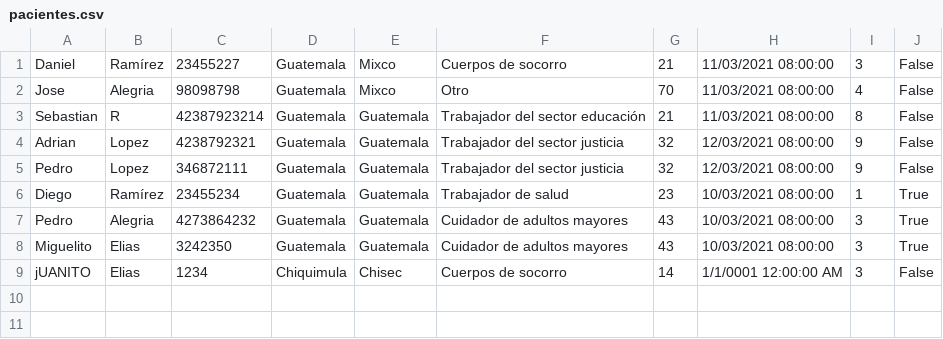
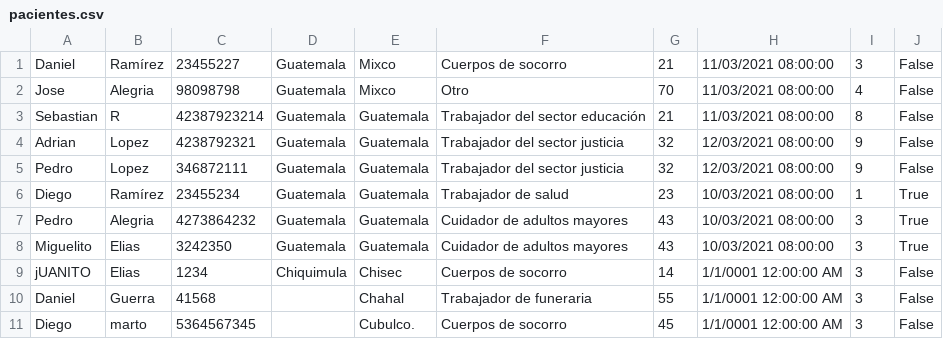
Before and after one commit to Dnndra/PROYECTOED1_DiegoRamirez_DanielElias, a CSV file: PROYECTOED1_DiegoRamirez_DanielElias/wwwroot/csv/pacientes.csv, drawn as a sheet; the diff names each change by its address in the sheet, - before the commit and + after, or states it on an @@ line.

```diff
--- a/PROYECTOED1_DiegoRamirez_DanielElias/wwwroot/csv/pacientes.csv
+++ b/PROYECTOED1_DiegoRamirez_DanielElias/wwwroot/csv/pacientes.csv
+row 10: Daniel | Guerra | 41568 |  | Chahal | Trabajador de funeraria | 55 | 1/1/0001 12:00:00 AM | 3 | False
+row 11: Diego | marto | 5364567345 |  | Cubulco. | Cuerpos de socorro | 45 | 1/1/0001 12:00:00 AM | 3 | False
```
Also changed, not shown: 4 other files.
